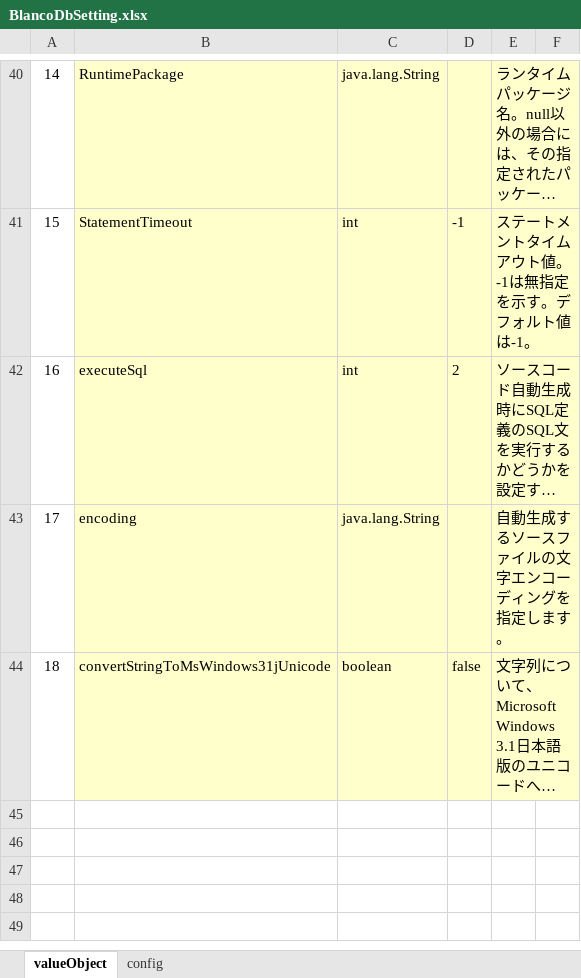
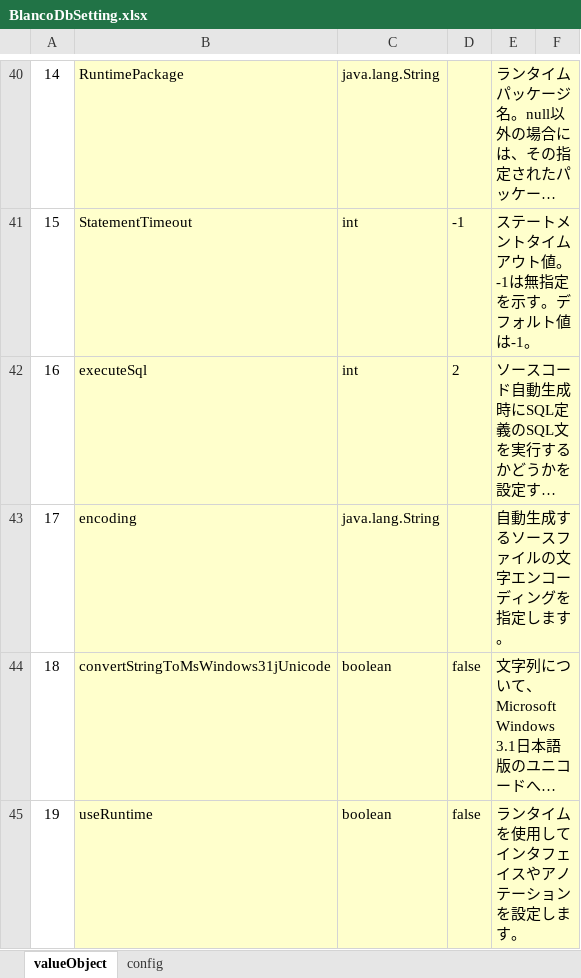
Before and after one commit to uedaueo/blancoDbCommon, an Excel workbook: meta/program/BlancoDbSetting.xlsx, sheet valueObject, drawn as a sheet; only a part is shown, gaps mark what is left out; long unchanged cells end in …; values as stored, in another font and other column widths than the file's, no borders; the diff covers the shown part only; the diff names each change by its address in the sheet, - before the commit and + after, or states it on an @@ line.

```diff
--- a/meta/program/BlancoDbSetting.xlsx (sheet valueObject)
+++ b/meta/program/BlancoDbSetting.xlsx (sheet valueObject)
+row 45: 19 | useRuntime | boolean | false | ランタイムを使用してインタフェイスやアノテーションを設定します。
```
Also changed, not shown: 3 added rows elsewhere in this sheet, meta/program/BlancoDbCommonConstants.xlsx, meta/program/BlancoDbCommonResourceBundle.xlsx, 14 other files.
